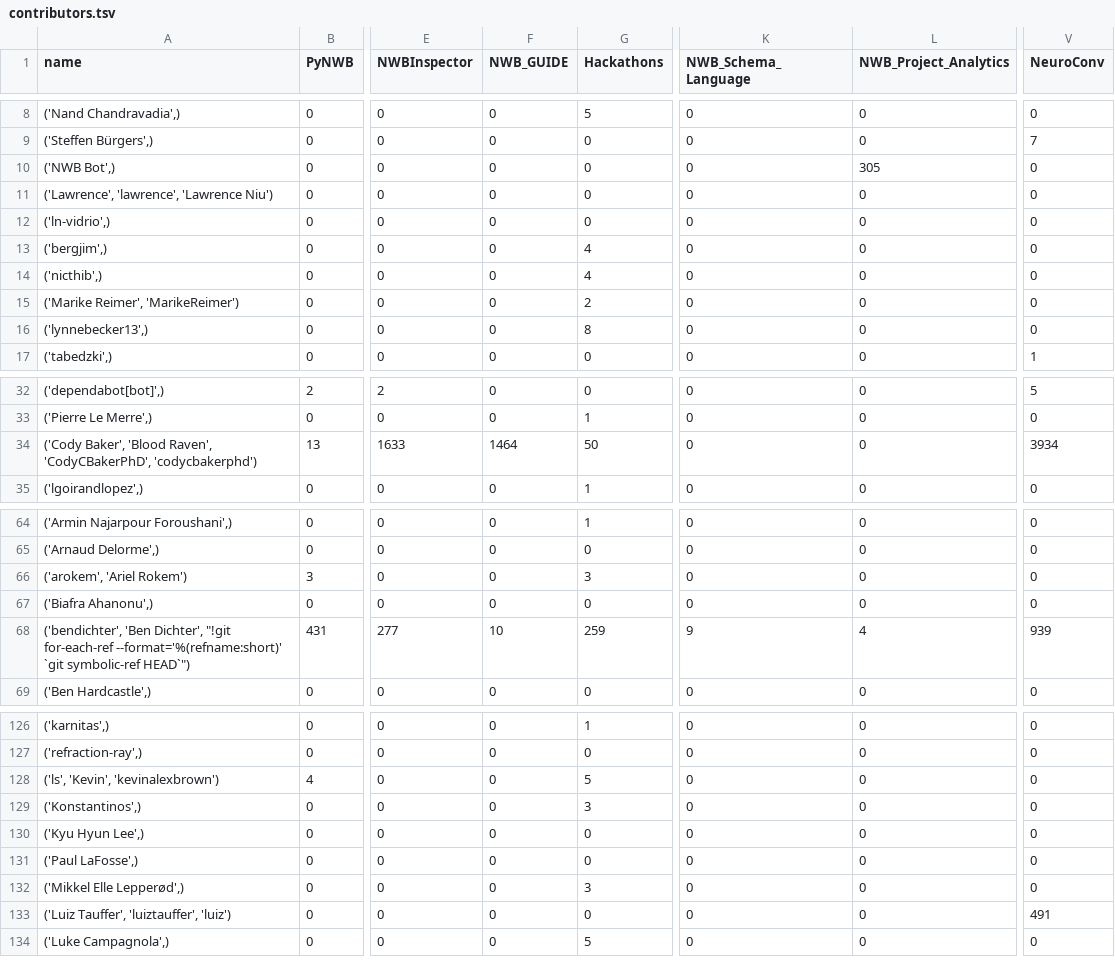
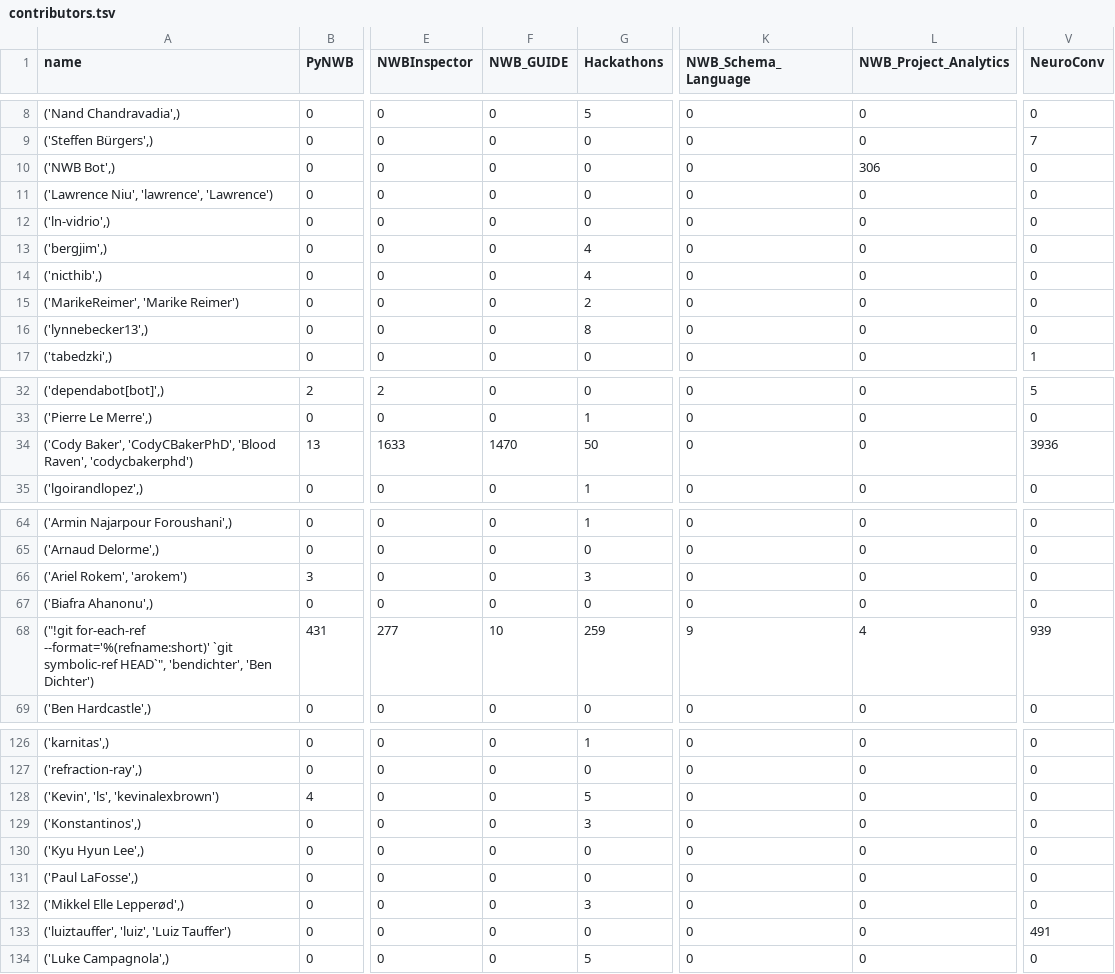
Before and after one commit to NeurodataWithoutBorders/nwb-project-analytics, a TSV file: data/contributors.tsv, drawn as a sheet; only a part is shown, gaps mark what is left out; the diff covers the shown part only; the diff names each change by its address in the sheet, - before the commit and + after, or states it on an @@ line.

```diff
--- a/data/contributors.tsv
+++ b/data/contributors.tsv
-L10 (NWB_Project_Analytics): 305
+L10 (NWB_Project_Analytics): 306
-A11 (name): ('Lawrence', 'lawrence', 'Lawrence Niu')
+A11 (name): ('Lawrence Niu', 'lawrence', 'Lawrence')
-A15 (name): ('Marike Reimer', 'MarikeReimer')
+A15 (name): ('MarikeReimer', 'Marike Reimer')
-A34 (name): ('Cody Baker', 'Blood Raven', 'CodyCBakerPhD', 'codycbakerphd')
+A34 (name): ('Cody Baker', 'CodyCBakerPhD', 'Blood Raven', 'codycbakerphd')
-F34 (NWB_GUIDE): 1464
+F34 (NWB_GUIDE): 1470
-V34 (NeuroConv): 3934
+V34 (NeuroConv): 3936
-A66 (name): ('arokem', 'Ariel Rokem')
+A66 (name): ('Ariel Rokem', 'arokem')
-A68 (name): ('bendichter', 'Ben Dichter', "!git for-each-ref --format='%(refname:short)' `git symbolic-ref HEAD`")
+A68 (name): ("!git for-each-ref --format='%(refname:short)' `git symbolic-ref HEAD`", 'bendichter', 'Ben Dichter')
-A128 (name): ('ls', 'Kevin', 'kevinalexbrown')
+A128 (name): ('Kevin', 'ls', 'kevinalexbrown')
-A133 (name): ('Luiz Tauffer', 'luiztauffer', 'luiz')
+A133 (name): ('luiztauffer', 'luiz', 'Luiz Tauffer')
```
Also changed, not shown: 6 edited cells elsewhere in this file, 3 other files.
